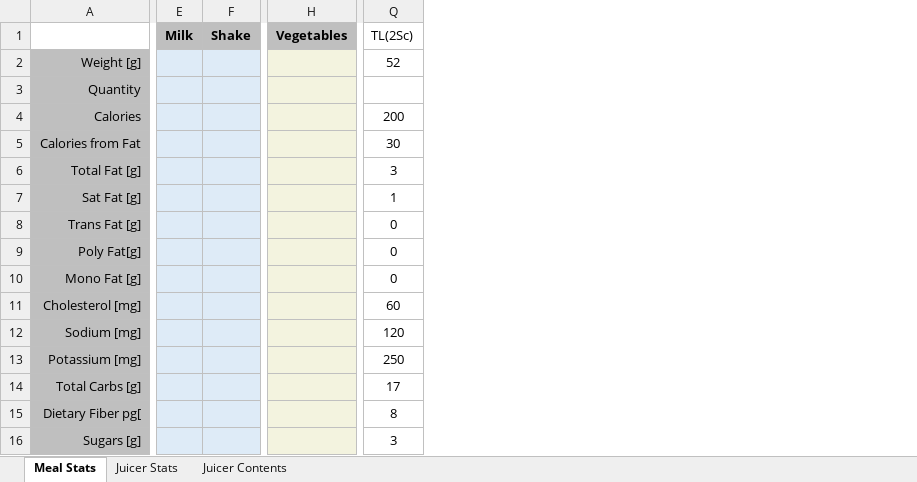
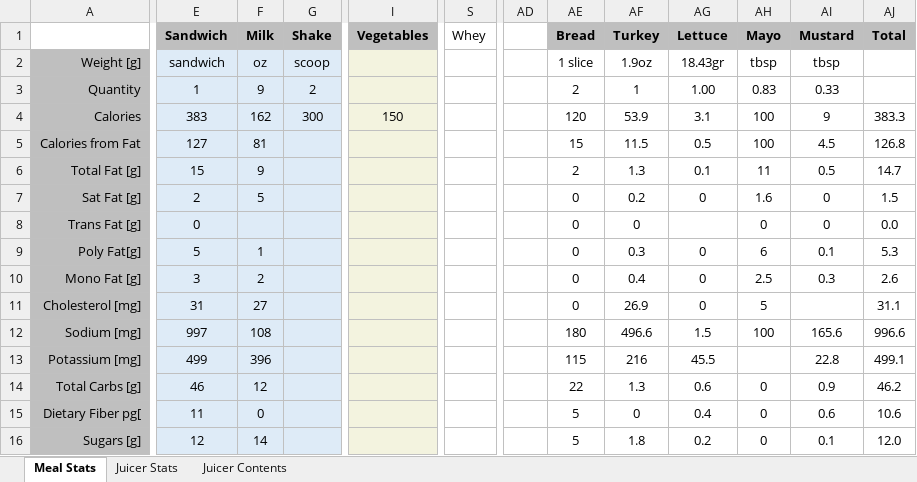
Before and after one commit to justinmreina/GymRoutines, an Excel workbook: Diet/Suppl/Meal Stats.xlsx, sheet Meal Stats, drawn as a sheet; only a part is shown, gaps mark what is left out; values as stored, in another font and other column widths than the file's, no borders; removed rows and columns are numbered as before the commit, all else as after; the diff covers the shown part only; the diff names each change by its address in the sheet, - before the commit and + after, or states it on an @@ line.

Commit message:
(C)    diet in progress, not yet complete

```diff
--- a/Diet/Suppl/Meal Stats.xlsx (sheet Meal Stats)
+++ b/Diet/Suppl/Meal Stats.xlsx (sheet Meal Stats)
+column E (Sandwich), rows 2-16: sandwich | 1 | 383 | 127 | 15 | 2 | 0 | 5 | 3 | 31 | 997 | 499 | 46 | 11 | 12
-column Q (TL(2Sc)), rows 2-16: 52 |  | 200 | 30 | 3 | 1 | 0 | 0 | 0 | 60 | 120 | 250 | 17 | 8 | 3
+column S (Whey), empty
+column AD, empty
+column AE (Bread), rows 2-16: 1 slice | 2 | 120 | 15 | 2 | 0 | 0 | 0 | 0 | 0 | 180 | 115 | 22 | 5 | 5
+column AF (Turkey), rows 2-16: 1.9oz | 1 | 53.9 | 11.5 | 1.3 | 0.2 | 0 | 0.3 | 0.4 | 26.9 | 496.6 | 216 | 1.3 | 0 | 1.8
+column AG (Lettuce), rows 2-16: 18.43gr | 1.00 | 3.1 | 0.5 | 0.1 | 0 |  | 0 | 0 | 0 | 1.5 | 45.5 | 0.6 | 0.4 | 0.2
+column AH (Mayo), rows 2-16: tbsp | 0.83 | 100 | 100 | 11 | 1.6 | 0 | 6 | 2.5 | 5 | 100 |  | 0 | 0 | 0
+column AI (Mustard), rows 2-16: tbsp | 0.33 | 9 | 4.5 | 0.5 | 0 | 0 | 0.1 | 0.3 |  | 165.6 | 22.8 | 0.9 | 0.6 | 0.1
+column AJ (Total), rows 4-16: 383.3 | 126.8 | 14.7 | 1.5 | 0.0 | 5.3 | 2.6 | 31.1 | 996.6 | 499.1 | 46.2 | 10.6 | 12.0
-F2 (Milk): (empty)
+F2 (Milk): oz
-G2 (Shake): (empty)
+G2 (Shake): scoop
-F3 (Milk): (empty)
+F3 (Milk): 9
-G3 (Shake): (empty)
+G3 (Shake): 2
-F4 (Milk): (empty)
+F4 (Milk): 162
-G4 (Shake): (empty)
+G4 (Shake): 300
-I4 (Vegetables): (empty)
+I4 (Vegetables): 150
-F5 (Milk): (empty)
+F5 (Milk): 81
-F6 (Milk): (empty)
+F6 (Milk): 9
-F7 (Milk): (empty)
+F7 (Milk): 5
-F9 (Milk): (empty)
+F9 (Milk): 1
-F10 (Milk): (empty)
+F10 (Milk): 2
-F11 (Milk): (empty)
+F11 (Milk): 27
-F12 (Milk): (empty)
+F12 (Milk): 108
-F13 (Milk): (empty)
+F13 (Milk): 396
-F14 (Milk): (empty)
+F14 (Milk): 12
-F15 (Milk): (empty)
+F15 (Milk): 0
-F16 (Milk): (empty)
+F16 (Milk): 14
```
Also changed, not shown: 1 removed column, 45 edited cells and merged cells elsewhere in this sheet, formulas that keep their value, 4 other files.
